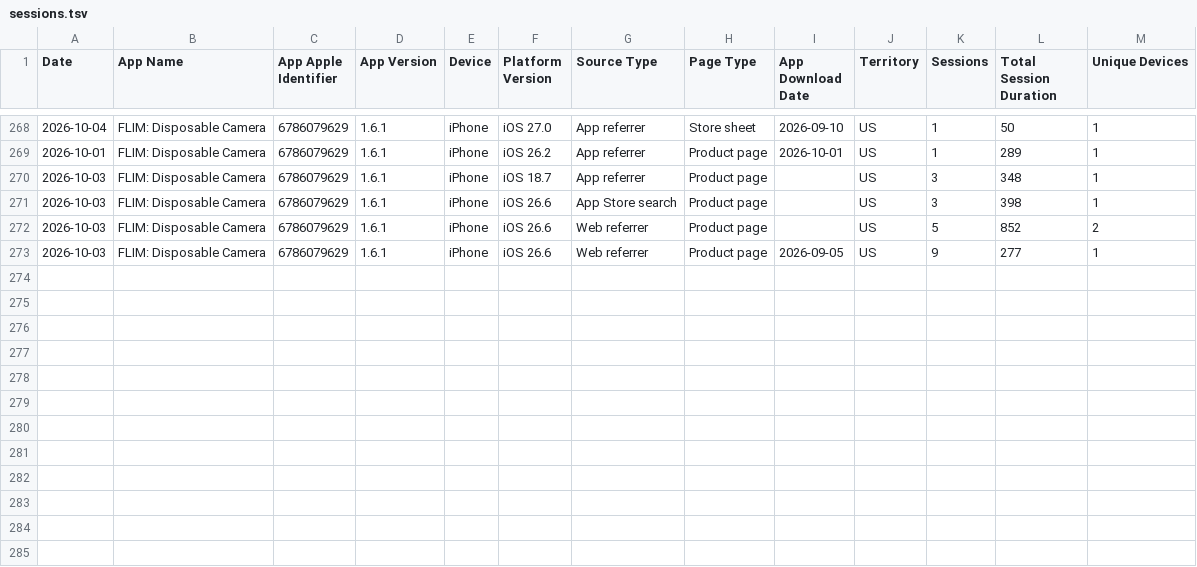
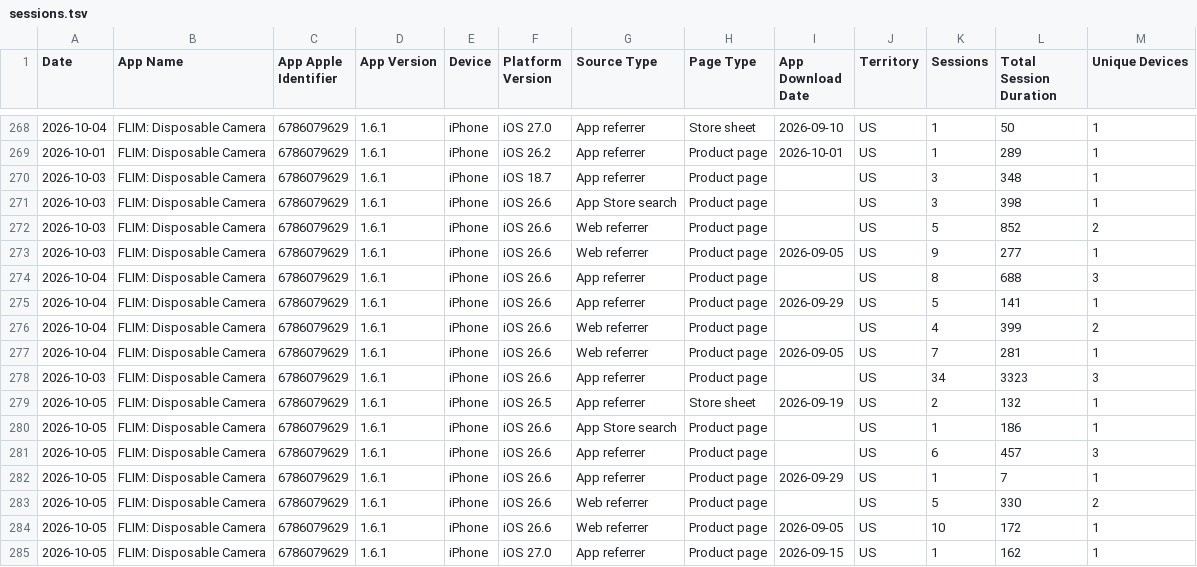
Before and after one commit to CodyBisram/flim, a TSV file: docs/asc/sessions.tsv, drawn as a sheet; only a part is shown, gaps mark what is left out; the diff names each change by its address in the sheet, - before the commit and + after, or states it on an @@ line.

```diff
--- a/docs/asc/sessions.tsv
+++ b/docs/asc/sessions.tsv
+row 274: 2026-10-04 | FLIM: Disposable Camera | 6786079629 | 1.6.1 | iPhone | iOS 26.6 | App referrer | Product page |  | US | 8 | 688 | 3
+row 275: 2026-10-04 | FLIM: Disposable Camera | 6786079629 | 1.6.1 | iPhone | iOS 26.6 | App referrer | Product page | 2026-09-29 | US | 5 | 141 | 1
+row 276: 2026-10-04 | FLIM: Disposable Camera | 6786079629 | 1.6.1 | iPhone | iOS 26.6 | Web referrer | Product page |  | US | 4 | 399 | 2
+row 277: 2026-10-04 | FLIM: Disposable Camera | 6786079629 | 1.6.1 | iPhone | iOS 26.6 | Web referrer | Product page | 2026-09-05 | US | 7 | 281 | 1
+row 278: 2026-10-03 | FLIM: Disposable Camera | 6786079629 | 1.6.1 | iPhone | iOS 26.6 | App referrer | Product page |  | US | 34 | 3323 | 3
+row 279: 2026-10-05 | FLIM: Disposable Camera | 6786079629 | 1.6.1 | iPhone | iOS 26.5 | App referrer | Store sheet | 2026-09-19 | US | 2 | 132 | 1
+row 280: 2026-10-05 | FLIM: Disposable Camera | 6786079629 | 1.6.1 | iPhone | iOS 26.6 | App Store search | Product page |  | US | 1 | 186 | 1
+row 281: 2026-10-05 | FLIM: Disposable Camera | 6786079629 | 1.6.1 | iPhone | iOS 26.6 | App referrer | Product page |  | US | 6 | 457 | 3
+row 282: 2026-10-05 | FLIM: Disposable Camera | 6786079629 | 1.6.1 | iPhone | iOS 26.6 | App referrer | Product page | 2026-09-29 | US | 1 | 7 | 1
+row 283: 2026-10-05 | FLIM: Disposable Camera | 6786079629 | 1.6.1 | iPhone | iOS 26.6 | Web referrer | Product page |  | US | 5 | 330 | 2
+row 284: 2026-10-05 | FLIM: Disposable Camera | 6786079629 | 1.6.1 | iPhone | iOS 26.6 | Web referrer | Product page | 2026-09-05 | US | 10 | 172 | 1
+row 285: 2026-10-05 | FLIM: Disposable Camera | 6786079629 | 1.6.1 | iPhone | iOS 27.0 | App referrer | Product page | 2026-09-15 | US | 1 | 162 | 1
```
Also changed, not shown: docs/asc/discovery.tsv, docs/asc/downloads.tsv.
